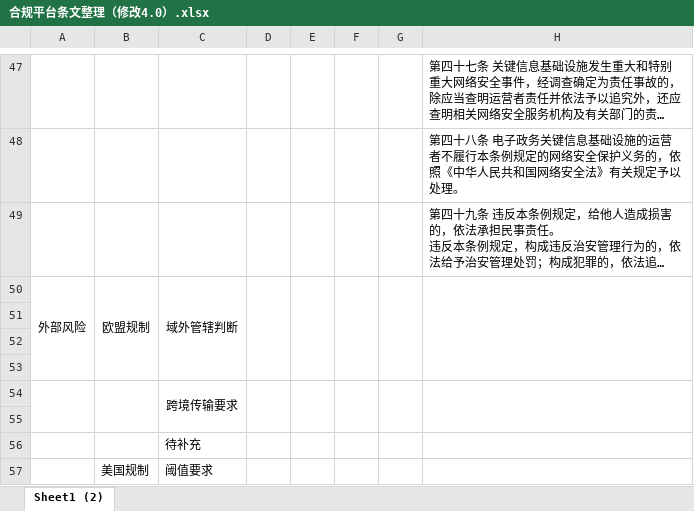
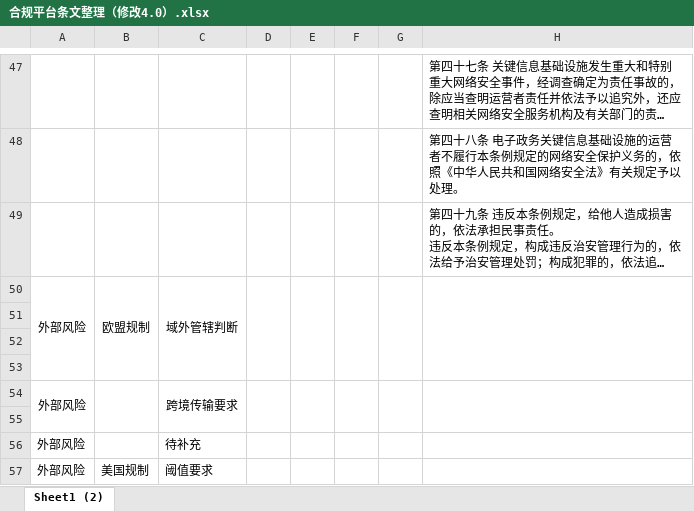
Before and after one commit to YummyJiangbanya/car_compliance, an Excel workbook: 合规平台条文整理（修改4.0）.xlsx, sheet Sheet1 (2), drawn as a sheet; only a part is shown, gaps mark what is left out; long unchanged cells end in …; values as stored, in another font and other column widths than the file's, no borders; the diff covers the shown part only; the diff names each change by its address in the sheet, - before the commit and + after, or states it on an @@ line.

Commit message:
Add files via upload

```diff
--- a/合规平台条文整理（修改4.0）.xlsx (sheet Sheet1 (2))
+++ b/合规平台条文整理（修改4.0）.xlsx (sheet Sheet1 (2))
-A54: (empty)
+A54: 外部风险
-A56:A57: (empty)
+A56:A57: 外部风险
```
Also changed, not shown: 1 removed row and 8 edited cells elsewhere in this sheet.
